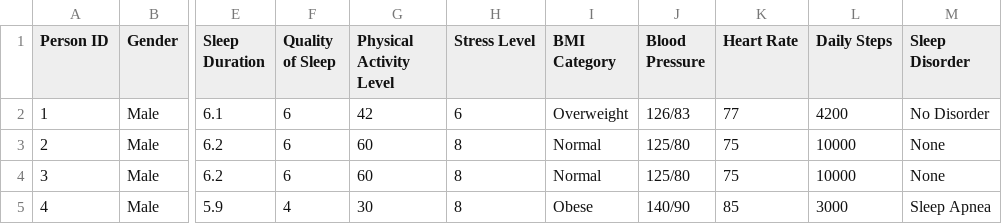
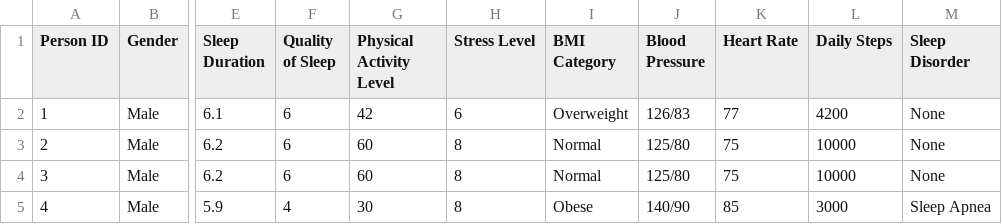
Before and after one commit to univDarko/dataset-kaggle, a CSV file: Health and Sleep Data.csv, drawn as a sheet; only a part is shown, gaps mark what is left out; the diff names each change by its address in the sheet, - before the commit and + after, or states it on an @@ line.

Commit message:
Update Health and Sleep Data.csv

```diff
--- a/Health and Sleep Data.csv
+++ b/Health and Sleep Data.csv
-M2 (Sleep Disorder): No Disorder
+M2 (Sleep Disorder): None
```
